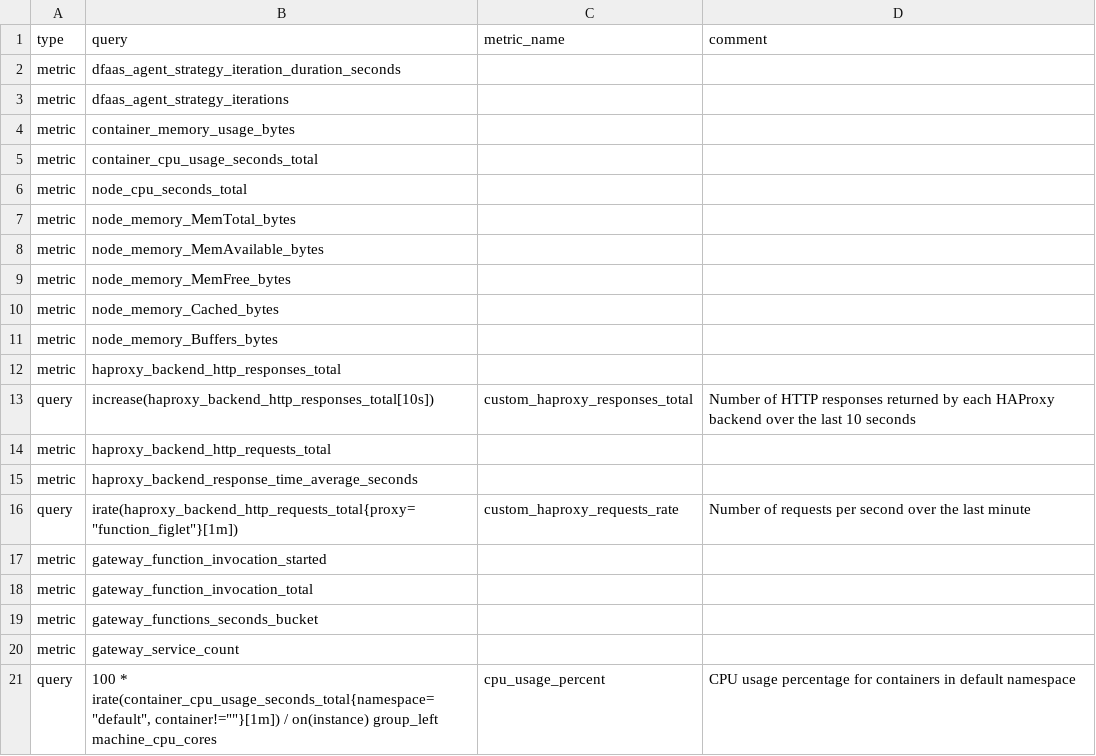
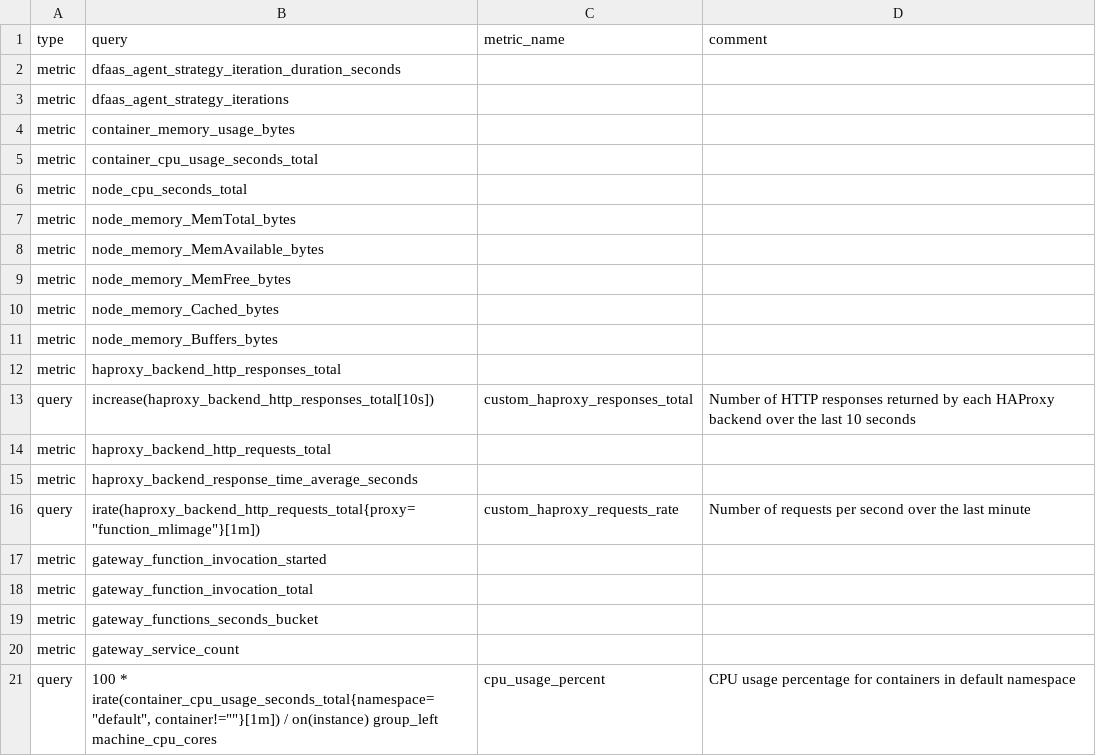
Before and after one commit to unimib-datAI/dfaas, a CSV file: k8s/scripts/prometheus2csv/metrics.csv, drawn as a sheet.

Commit message:
Update scraped Prom. metrics to mlimage

```diff
--- a/k8s/scripts/prometheus2csv/metrics.csv
+++ b/k8s/scripts/prometheus2csv/metrics.csv
@@ -15,3 +15,3 @@ metric;haproxy_backend_http_requests_total;;
 metric;haproxy_backend_response_time_average_seconds;;
-query;irate(haproxy_backend_http_requests_total{proxy="function_figlet"}[1m]);custom_haproxy_requests_rate;Number of requests per second over the last minute
+query;irate(haproxy_backend_http_requests_total{proxy="function_mlimage"}[1m]);custom_haproxy_requests_rate;Number of requests per second over the last minute
 metric;gateway_function_invocation_started;;
```
